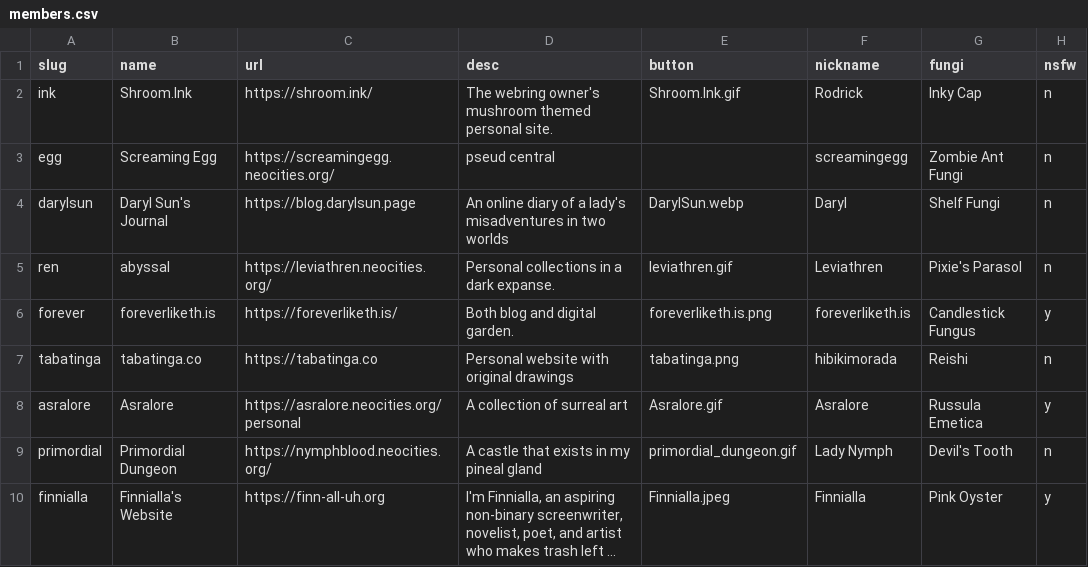
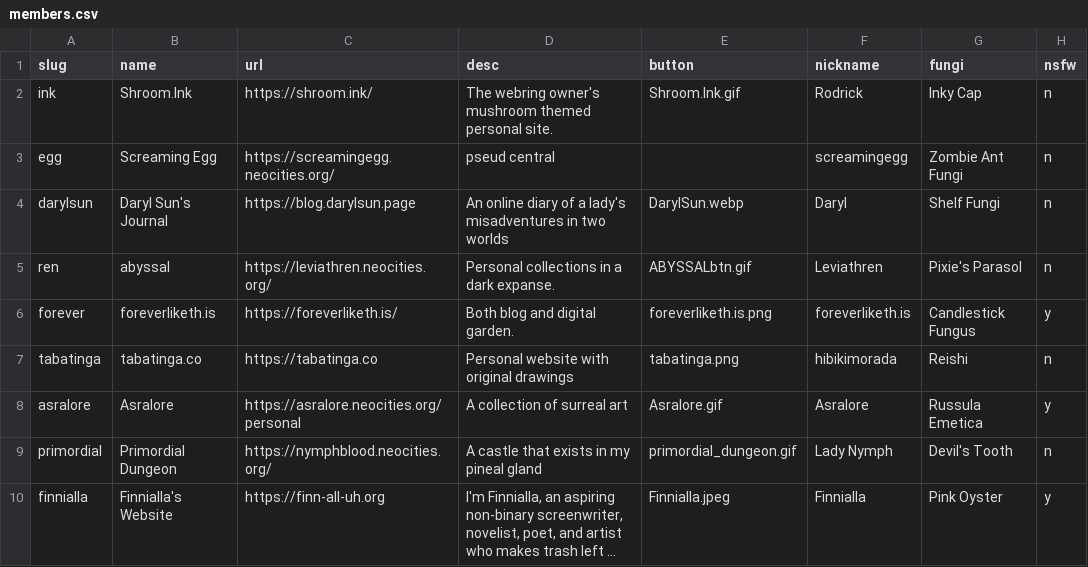
Before and after one commit to glumeshroom/void.shrooms, a CSV file: _data/members.csv, drawn as a sheet; long unchanged cells end in ….

Commit message:
Update members.csv
Updated leviathren's button img src

```diff
--- a/_data/members.csv
+++ b/_data/members.csv
@@ -4,3 +4,3 @@ egg,Screaming Egg,https://screamingegg.neocities.org/,pseud central,,screamingeg
 darylsun,Daryl Sun's Journal,https://blog.darylsun.page,An online diary of a lady's misadventures in two worlds,DarylSun.webp,Daryl,Shelf Fungi,n
-ren,abyssal,https://leviathren.neocities.org/,Personal collections in a dark expanse.,leviathren.gif,Leviathren,Pixie's Parasol,n
+ren,abyssal,https://leviathren.neocities.org/,Personal collections in a dark expanse.,ABYSSALbtn.gif,Leviathren,Pixie's Parasol,n
 forever,foreverliketh.is,https://foreverliketh.is/,Both blog and digital garden.,foreverliketh.is.png,foreverliketh.is,Candlestick Fungus,y
```
